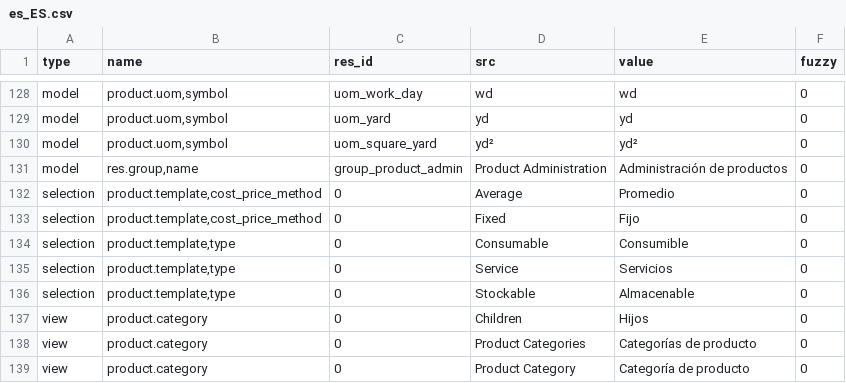
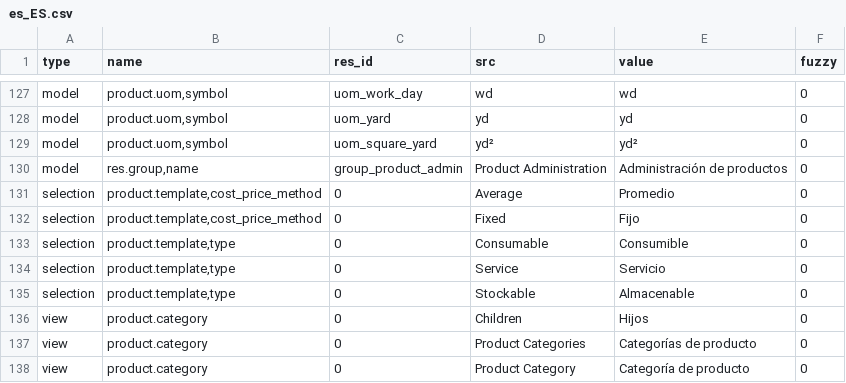
Before and after one commit to tejastank/tryton_module_product, a CSV file: es_ES.csv, drawn as a sheet; only a part is shown, gaps mark what is left out; the diff covers the shown part only.

```diff
--- a/es_ES.csv
+++ b/es_ES.csv
@@ -138,3 +137,3 @@ selection,"product.template,cost_price_method",0,Fixed,Fijo,0
 selection,"product.template,type",0,Consumable,Consumible,0
-selection,"product.template,type",0,Service,Servicios,0
+selection,"product.template,type",0,Service,Servicio,0
 selection,"product.template,type",0,Stockable,Almacenable,0
```
Also changed, not shown: 1 removed row and 10 edited cells elsewhere in this file, 1 other file.
